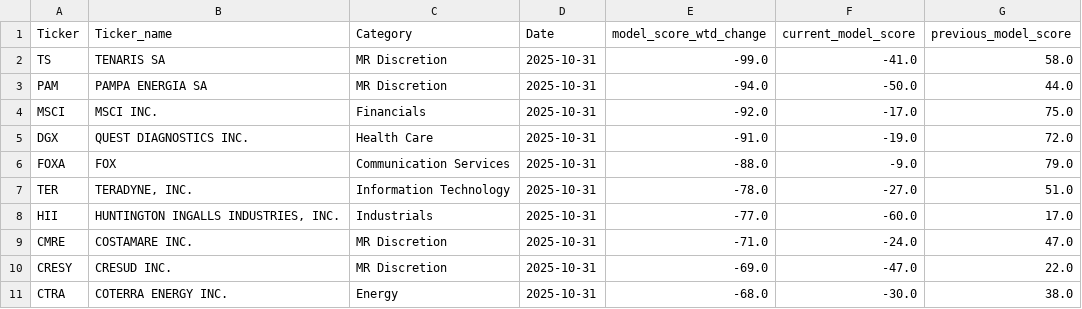
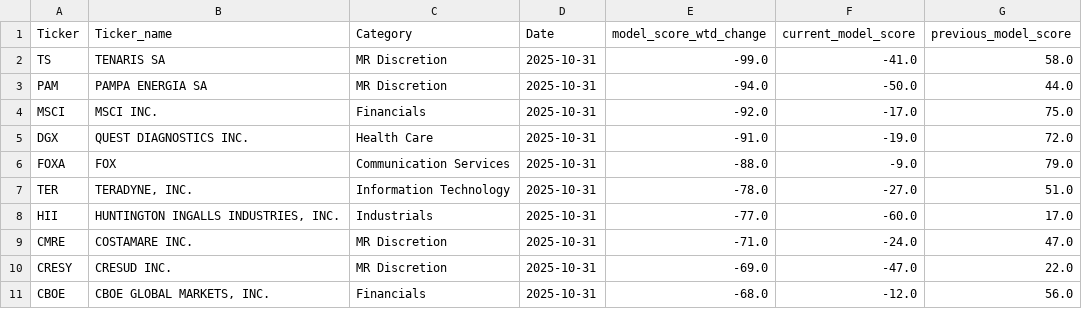
Before and after one commit to MarkmentumResearch/Demo, a CSV file: data/qry_graph_data_56.csv, drawn as a sheet; removed rows and columns are numbered as before the commit, all else as after; the diff names each change by its address in the sheet, - before the commit and + after, or states it on an @@ line.

```diff
--- a/data/qry_graph_data_56.csv
+++ b/data/qry_graph_data_56.csv
-row 11: CTRA | COTERRA ENERGY INC. | Energy | 2025-10-31 | -68.0 | -30.0 | 38.0
+row 11: CBOE | CBOE GLOBAL MARKETS, INC. | Financials | 2025-10-31 | -68.0 | -12.0 | 56.0
```
Also changed, not shown: data/model_score_calc.csv, data/qry_graph_data_55.csv, 56 other files.
